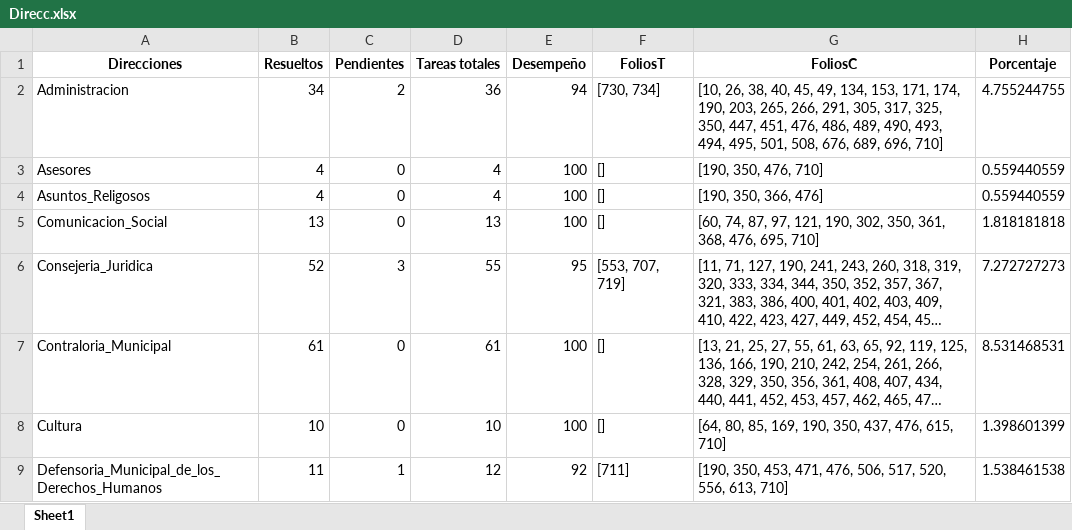
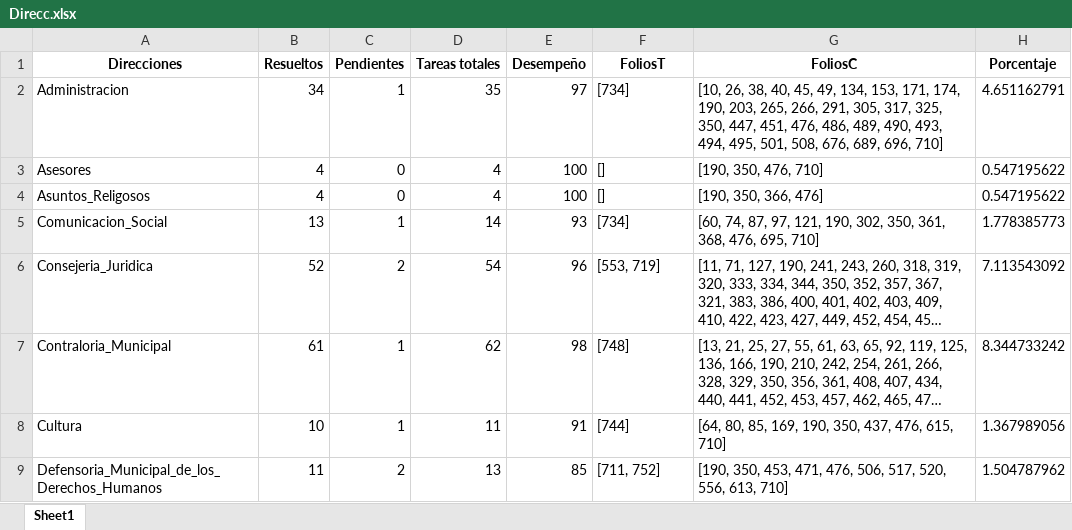
Before and after one commit to DimitryGarces/President-Cliente, an Excel workbook: py/Direcc.xlsx, sheet Sheet1, drawn as a sheet; only a part is shown; long unchanged cells end in …; values as stored, in another font and other column widths than the file's, no borders; the diff covers the shown part only; the diff names each change by its address in the sheet, - before the commit and + after, or states it on an @@ line.

```diff
--- a/py/Direcc.xlsx (sheet Sheet1)
+++ b/py/Direcc.xlsx (sheet Sheet1)
-C2 (Pendientes): 2
+C2 (Pendientes): 1
-D2 (Tareas totales): 36
+D2 (Tareas totales): 35
-E2 (Desempeño): 94
+E2 (Desempeño): 97
-F2 (FoliosT): [730, 734]
+F2 (FoliosT): [734]
-H2 (Porcentaje): 4.755244755
+H2 (Porcentaje): 4.651162791
-H3:H4 (Porcentaje): 0.559440559
+H3:H4 (Porcentaje): 0.547195622
-C5 (Pendientes): 0
+C5 (Pendientes): 1
-D5 (Tareas totales): 13
+D5 (Tareas totales): 14
-E5 (Desempeño): 100
+E5 (Desempeño): 93
-F5 (FoliosT): []
+F5 (FoliosT): [734]
-H5 (Porcentaje): 1.818181818
+H5 (Porcentaje): 1.778385773
-C6 (Pendientes): 3
+C6 (Pendientes): 2
-D6 (Tareas totales): 55
+D6 (Tareas totales): 54
-E6 (Desempeño): 95
+E6 (Desempeño): 96
-F6 (FoliosT): [553, 707, 719]
+F6 (FoliosT): [553, 719]
-H6 (Porcentaje): 7.272727273
+H6 (Porcentaje): 7.113543092
-C7:C8 (Pendientes): 0
+C7:C8 (Pendientes): 1
-D7 (Tareas totales): 61
+D7 (Tareas totales): 62
-E7 (Desempeño): 100
+E7 (Desempeño): 98
-F7 (FoliosT): []
+F7 (FoliosT): [748]
-H7 (Porcentaje): 8.531468531
+H7 (Porcentaje): 8.344733242
-D8 (Tareas totales): 10
+D8 (Tareas totales): 11
-E8 (Desempeño): 100
+E8 (Desempeño): 91
-F8 (FoliosT): []
+F8 (FoliosT): [744]
-H8 (Porcentaje): 1.398601399
+H8 (Porcentaje): 1.367989056
-C9 (Pendientes): 1
+C9 (Pendientes): 2
-D9 (Tareas totales): 12
+D9 (Tareas totales): 13
-E9 (Desempeño): 92
+E9 (Desempeño): 85
-F9 (FoliosT): [711]
+F9 (FoliosT): [711, 752]
-H9 (Porcentaje): 1.538461538
+H9 (Porcentaje): 1.504787962
```
Also changed, not shown: 74 edited cells elsewhere in this sheet, py/Junio.xlsx, 5 other files.
